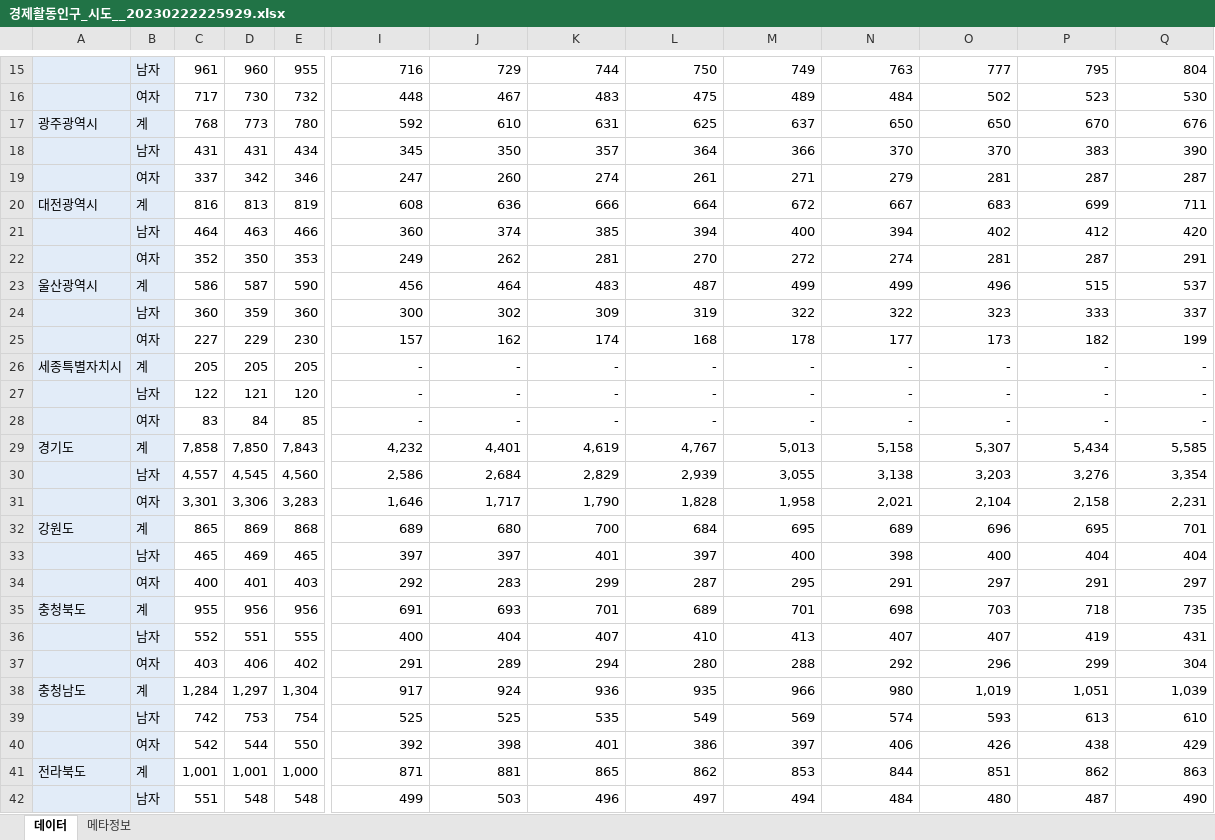
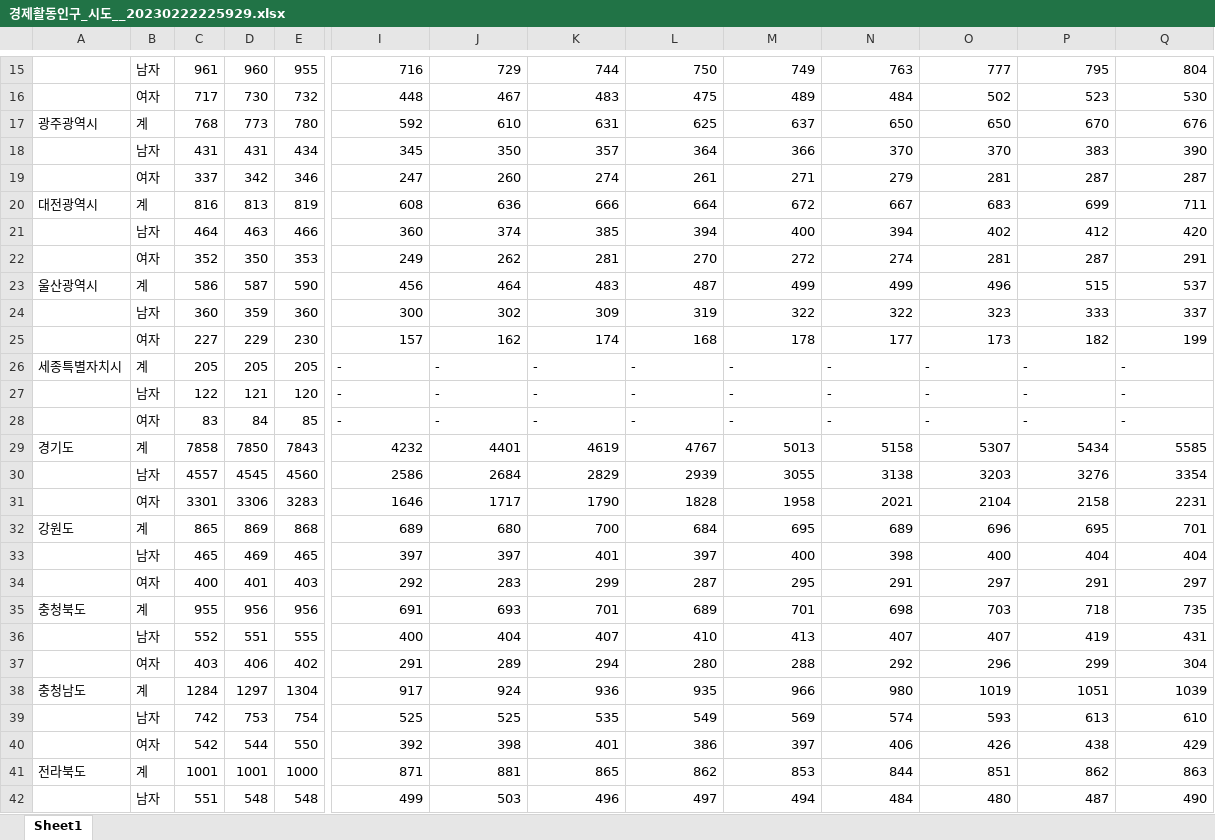
Before and after one commit to kim-myoungwoo/semi-project, an Excel workbook: semi-pro/경제활동인구_시도__20230222225929.xlsx, sheet Sheet1, drawn as a sheet; only a part is shown, gaps mark what is left out; values as stored, in another font and other column widths than the file's, no borders; removed rows and columns are numbered as before the commit, all else as after; rows hold the shown columns only; the diff covers the shown part only; the diff names each change by its address in the sheet, - before the commit and + after, or states it on an @@ line.

Commit message:
semi-pro

```diff
--- a/semi-pro/경제활동인구_시도__20230222225929.xlsx (sheet Sheet1)
+++ b/semi-pro/경제활동인구_시도__20230222225929.xlsx (sheet Sheet1)
-sheet tab: 데이터
+sheet tab: Sheet1
-sheet tab: 메타정보
-A15:B28 fill: #E2ECF8
+A15:B28 fill: none
-I26:Q28 alignment: right
+I26:Q28 alignment: left
-row 29: 경기도 | 계 | 7,858 | 7,850 | 7,843 | 4,232 | 4,401 | 4,619 | 4,767 | 5,013 | 5,158 | 5,307 | 5,434 | 5,585
-row 30:  | 남자 | 4,557 | 4,545 | 4,560 | 2,586 | 2,684 | 2,829 | 2,939 | 3,055 | 3,138 | 3,203 | 3,276 | 3,354
-row 31:  | 여자 | 3,301 | 3,306 | 3,283 | 1,646 | 1,717 | 1,790 | 1,828 | 1,958 | 2,021 | 2,104 | 2,158 | 2,231
+row 29: 경기도 | 계 | 7858 | 7850 | 7843 | 4232 | 4401 | 4619 | 4767 | 5013 | 5158 | 5307 | 5434 | 5585
+row 30:  | 남자 | 4557 | 4545 | 4560 | 2586 | 2684 | 2829 | 2939 | 3055 | 3138 | 3203 | 3276 | 3354
+row 31:  | 여자 | 3301 | 3306 | 3283 | 1646 | 1717 | 1790 | 1828 | 1958 | 2021 | 2104 | 2158 | 2231
-A32:B37 fill: #E2ECF8
+A32:B37 fill: none
-row 38: 충청남도 | 계 | 1,284 | 1,297 | 1,304 | 917 | 924 | 936 | 935 | 966 | 980 | 1,019 | 1,051 | 1,039
+row 38: 충청남도 | 계 | 1284 | 1297 | 1304 | 917 | 924 | 936 | 935 | 966 | 980 | 1019 | 1051 | 1039
-A39:B42 fill: #E2ECF8
+A39:B42 fill: none
-C41: 1,001
+C41: 1001
-D41: 1,001
+D41: 1001
-E41: 1,000
+E41: 1000
```
Also changed, not shown: 12 added rows, 12 removed rows, 18 edited cells and cell formats elsewhere in this sheet, semi-pro/경제성장률_시도__20230222224924.xlsx, semi-pro/고령인구비율_시도_시_군_구__20230222225425.xlsx, 3 other files.
